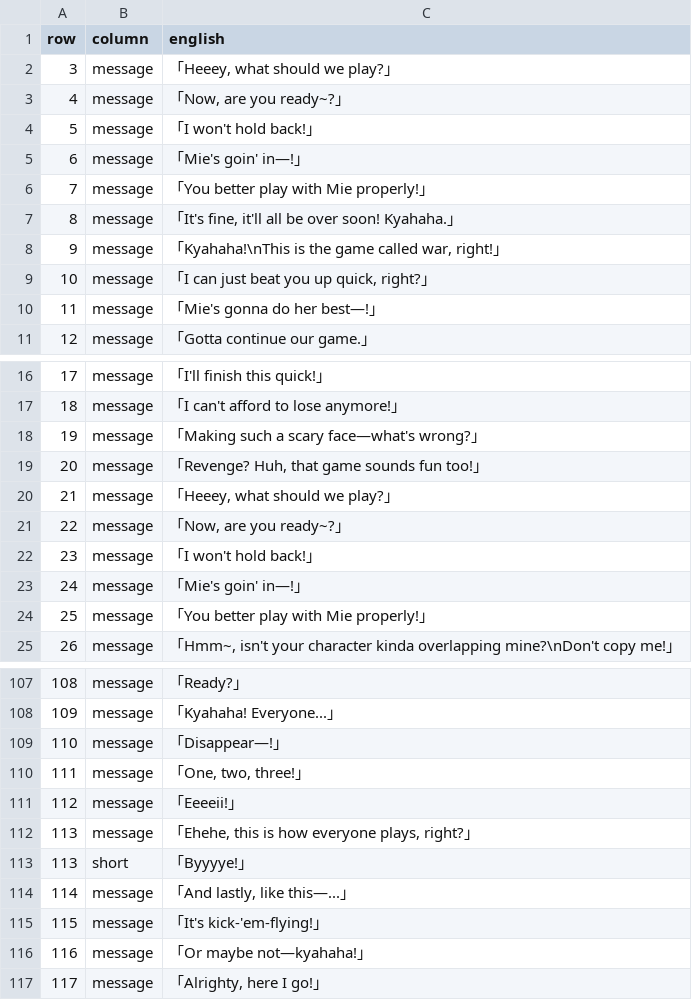
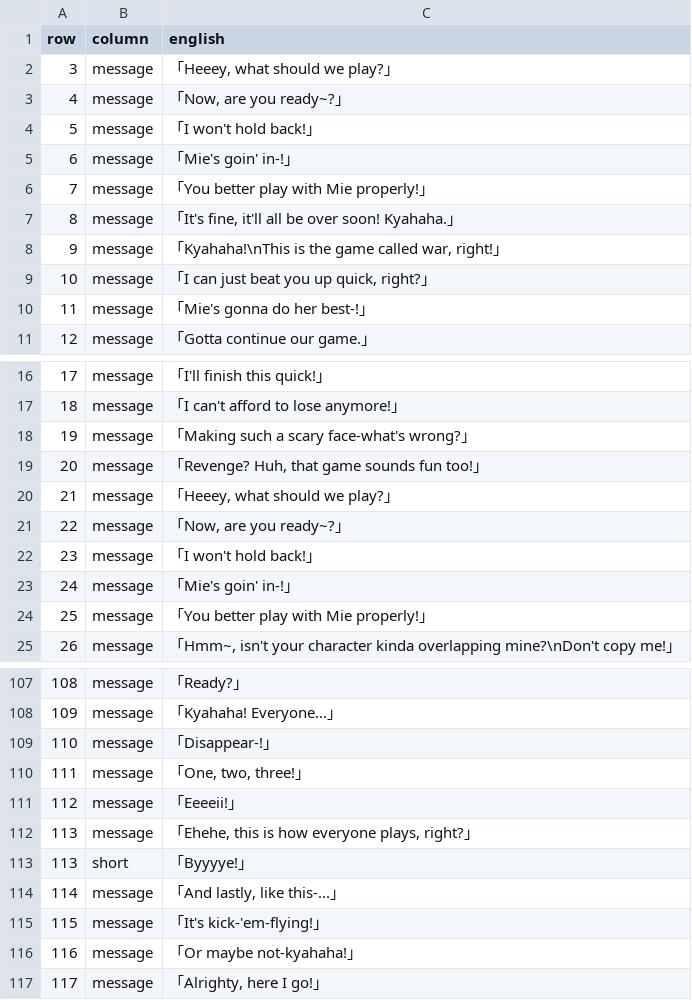
Before and after one commit to deucebucket/sabers-shc-english-patch, a TSV file: translations/en/065_Mie_BattleMessage.tsv, drawn as a sheet; only a part is shown, gaps mark what is left out; the diff covers the shown part only.

```diff
--- a/translations/en/065_Mie_BattleMessage.tsv
+++ b/translations/en/065_Mie_BattleMessage.tsv
@@ -4,3 +4,3 @@ row	column	english
 5	message	「I won't hold back!」
-6	message	「Mie's goin' in—!」
+6	message	「Mie's goin' in-!」
 7	message	「You better play with Mie properly!」
@@ -9,3 +9,3 @@ row	column	english
 10	message	「I can just beat you up quick, right?」
-11	message	「Mie's gonna do her best—!」
+11	message	「Mie's gonna do her best-!」
 12	message	「Gotta continue our game.」
@@ -17,3 +17,3 @@ row	column	english
 18	message	「I can't afford to lose anymore!」
-19	message	「Making such a scary face—what's wrong?」
+19	message	「Making such a scary face-what's wrong?」
 20	message	「Revenge? Huh, that game sounds fun too!」
@@ -22,3 +22,3 @@ row	column	english
 23	message	「I won't hold back!」
-24	message	「Mie's goin' in—!」
+24	message	「Mie's goin' in-!」
 25	message	「You better play with Mie properly!」
@@ -108,3 +108,3 @@ row	column	english
 109	message	「Kyahaha! Everyone...」
-110	message	「Disappear—!」
+110	message	「Disappear-!」
 111	message	「One, two, three!」
@@ -113,5 +113,5 @@ row	column	english
 113	short	「Byyyye!」
-114	message	「And lastly, like this—...」
+114	message	「And lastly, like this-...」
 115	message	「It's kick-'em-flying!」
-116	message	「Or maybe not—kyahaha!」
+116	message	「Or maybe not-kyahaha!」
 117	message	「Alrighty, here I go!」
```
Also changed, not shown: 13 edited cells elsewhere in this file, translations/en/062_Meru_BattleMessage.tsv, translations/en/064_Master_BattleMessage_b.tsv, 6 other files.
